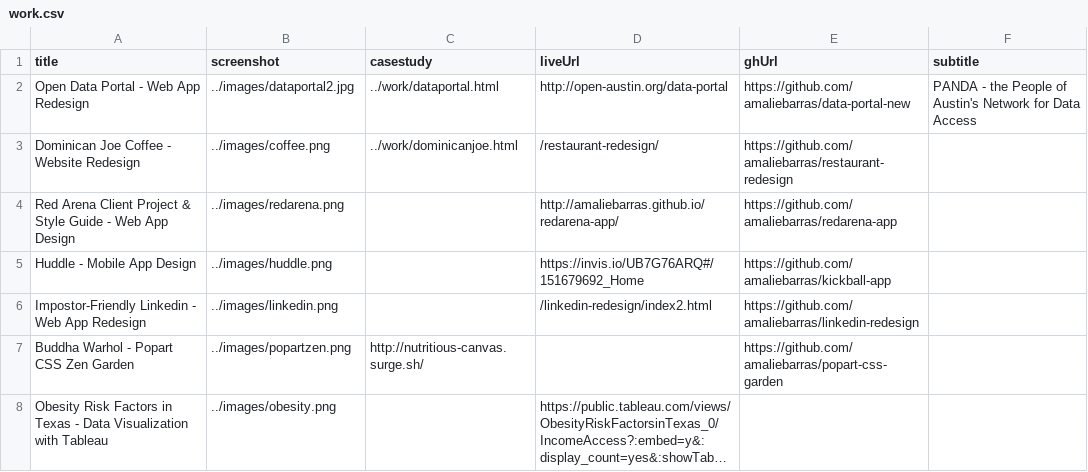
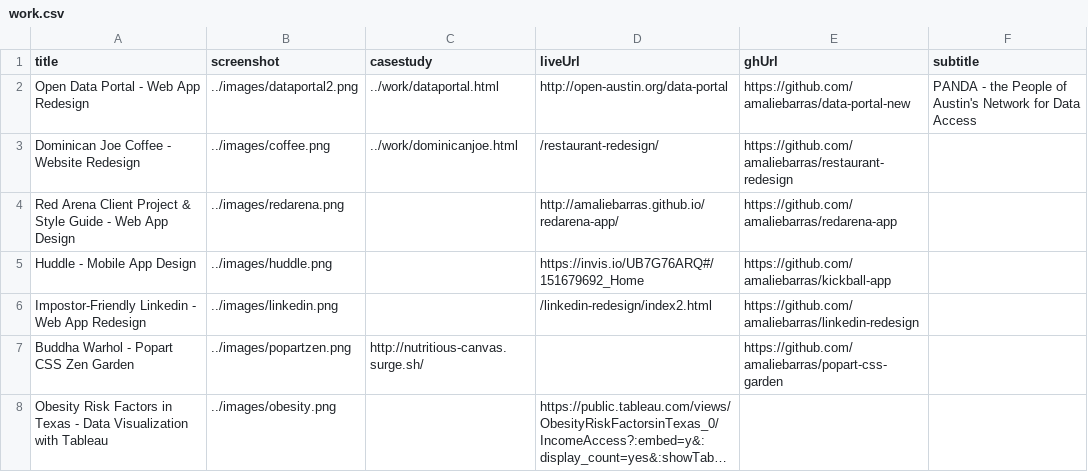
Before and after one commit to amaliebarras/amaliebarras.github.io, a CSV file: _data/work.csv, drawn as a sheet; long unchanged cells end in ….

Commit message:
image extension

```diff
--- a/_data/work.csv
+++ b/_data/work.csv
@@ -1,3 +1,3 @@
 title,screenshot,casestudy,liveUrl,ghUrl,subtitle
-Open Data Portal - Web App Redesign,../images/dataportal2.jpg,../work/dataportal.html,http://open-austin.org/data-portal,https://github.com/amaliebarras/data-portal-new, PANDA - the People of Austin's Network for Data Access
+Open Data Portal - Web App Redesign,../images/dataportal2.png,../work/dataportal.html,http://open-austin.org/data-portal,https://github.com/amaliebarras/data-portal-new, PANDA - the People of Austin's Network for Data Access
 Dominican Joe Coffee - Website Redesign,../images/coffee.png,../work/dominicanjoe.html,/restaurant-redesign/,https://github.com/amaliebarras/restaurant-redesign,
```
